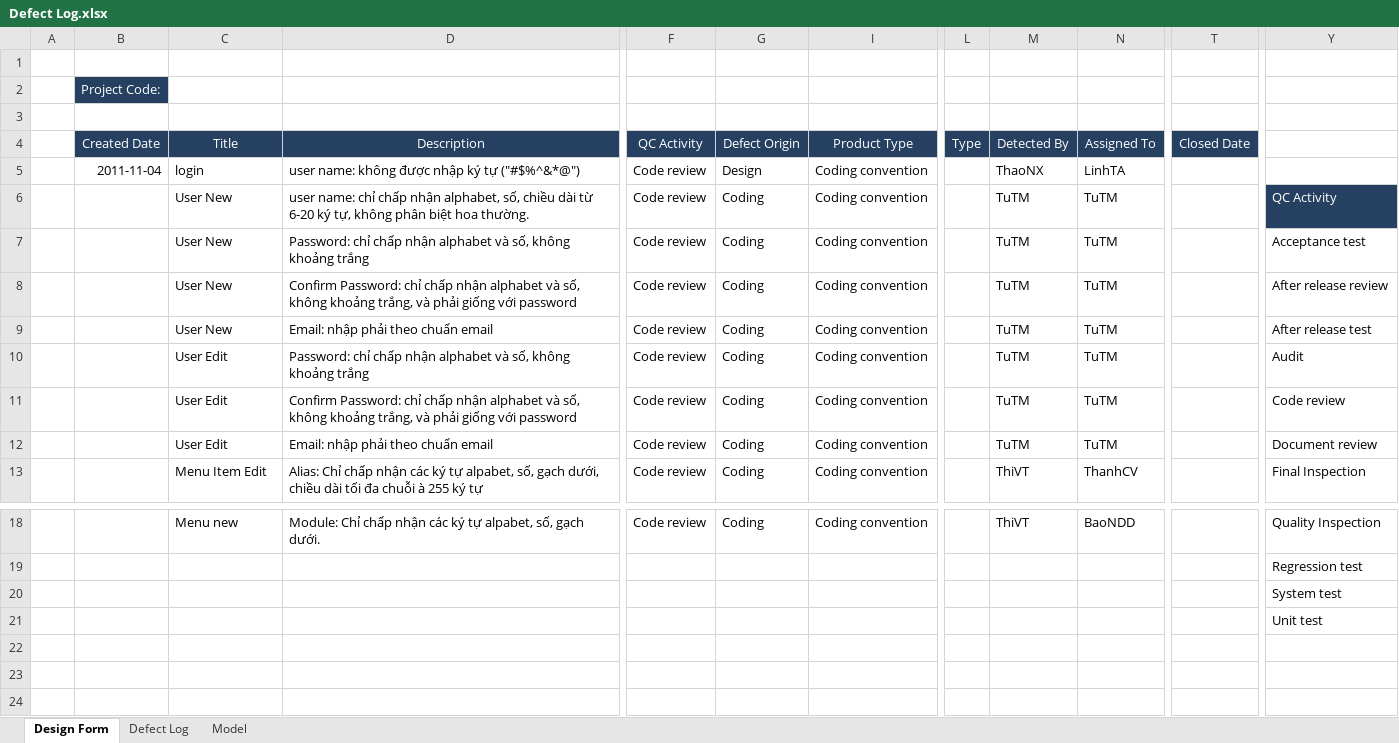
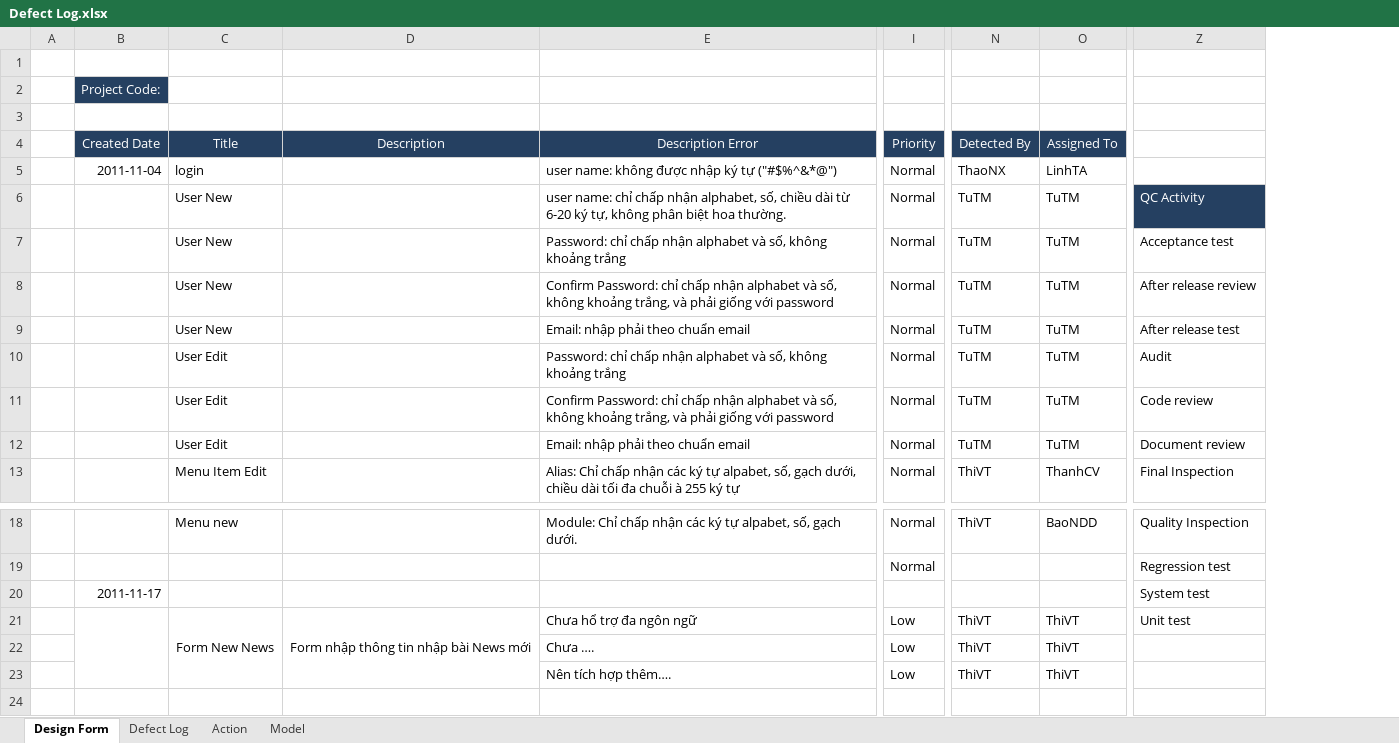
Before and after one commit to tuanva90/cnpm03-php-webproject, an Excel workbook: Document/Defect Log.xlsx, sheet Design Form, drawn as a sheet; only a part is shown, gaps mark what is left out; values as stored, in another font and other column widths than the file's, no borders; removed rows and columns are numbered as before the commit, all else as after; rows hold the shown columns only; the diff names each change by its address in the sheet, - before the commit and + after, or states it on an @@ line.

```diff
--- a/Document/Defect Log.xlsx (sheet Design Form)
+++ b/Document/Defect Log.xlsx (sheet Design Form)
+sheet tab: Action
+column D (Description), empty
-column F (QC Activity), rows 5-13: all Code review; row 18: Code review
@@ column G (Defect Origin) hidden, rows 5-13: Design | Coding | Coding | Coding | Coding | Coding | Coding | Coding | Coding; row 18: Coding @@
-column I (Product Type), rows 5-13: all Coding convention; row 18: Coding convention
+column I (Priority), rows 5-13: all Normal; rows 18-19: Normal | Normal
-column L (Type), empty
-column T (Closed Date), empty
-E4: Description
+E4: Description Error
-B20 (Created Date): (empty)
+B20 (Created Date): 2011-11-17
-row 21:  |  |  |  |  |  |  |  |  |  |  | Unit test
-row 22: (empty)
-row 23: (empty)
+row 21:  |  | Form New News | Form nhập thông tin nhập bài News mới | Chưa hổ trợ đa ngôn ngữ | Low | ThiVT | ThiVT | Unit test
+row 22:  |  |  |  | Chưa …. | Low | ThiVT | ThiVT
+row 23:  |  |  |  | Nên tích hợp thêm…. | Low | ThiVT | ThiVT
```
Also changed, not shown: sheet Model, 1 other file.
